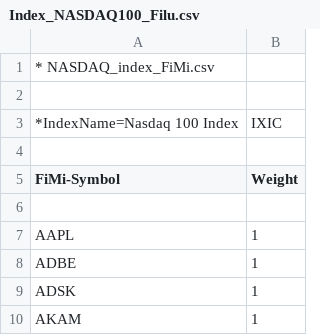
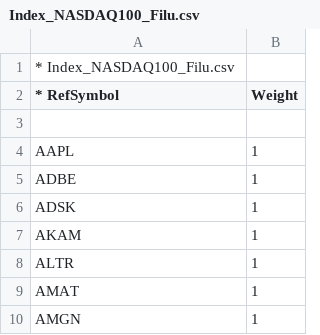
Before and after one commit to loh-tar/filu, a CSV file: progs/agentf/provider/Filu/Index_NASDAQ100_Filu.csv, drawn as a sheet; only a part is shown; the shorter side is filled out with more unchanged rows.

```diff
--- a/progs/agentf/provider/Filu/Index_NASDAQ100_Filu.csv
+++ b/progs/agentf/provider/Filu/Index_NASDAQ100_Filu.csv
@@ -1,6 +1,3 @@
-* NASDAQ_index_FiMi.csv
-
-*IndexName=Nasdaq 100 Index;IXIC
-
-FiMi-Symbol;Weight
+* Index_NASDAQ100_Filu.csv
+* RefSymbol;Weight
 
```
Also changed, not shown: progs/agentf/provider/Filu/Index_DAX_Filu.csv, progs/agentf/provider/Filu/all_FIs_Filu.csv, 2 other files.
